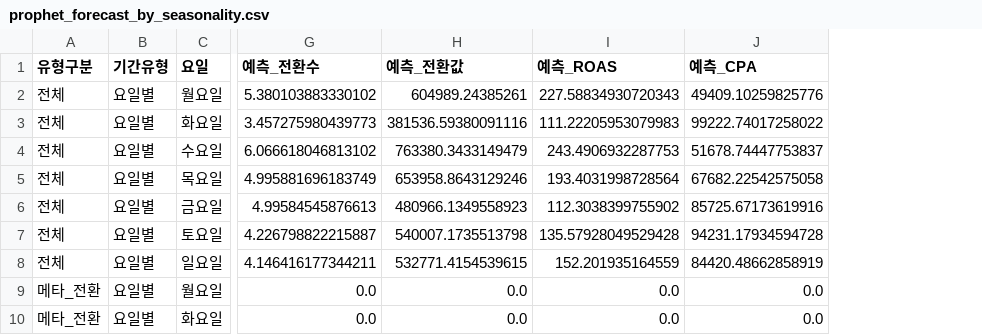
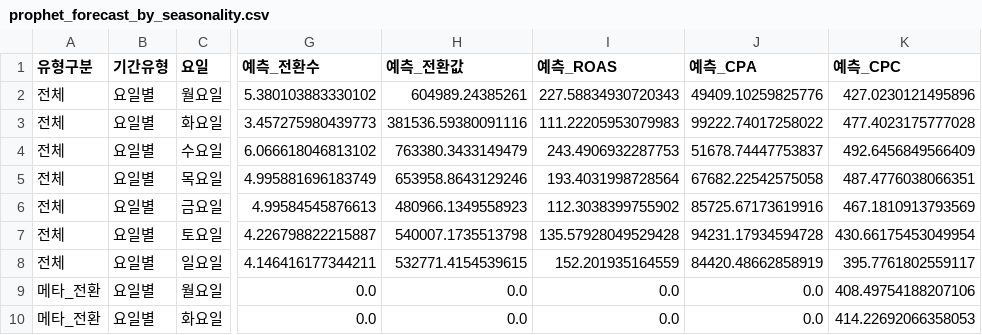
Before and after one commit to DON4getPZ/AI-dashboard_online, a CSV file: data/type/prophet_forecast_by_seasonality.csv, drawn as a sheet; only a part is shown, gaps mark what is left out; the diff names each change by its address in the sheet, - before the commit and + after, or states it on an @@ line.

```diff
--- a/data/type/prophet_forecast_by_seasonality.csv
+++ b/data/type/prophet_forecast_by_seasonality.csv
+column K (예측_CPC), rows 2-10: 427.0230121495896 | 477.4023175777028 | 492.6456849566409 | 487.4776038066351 | 467.1810913793569 | 430.66175453049954 | 395.7761802559117 | 408.49754188207106 | 414.22692066358053
```
Also changed, not shown: data/type/prophet_forecast_by_age.csv, data/type/prophet_forecast_by_brand.csv, 21 other files.
